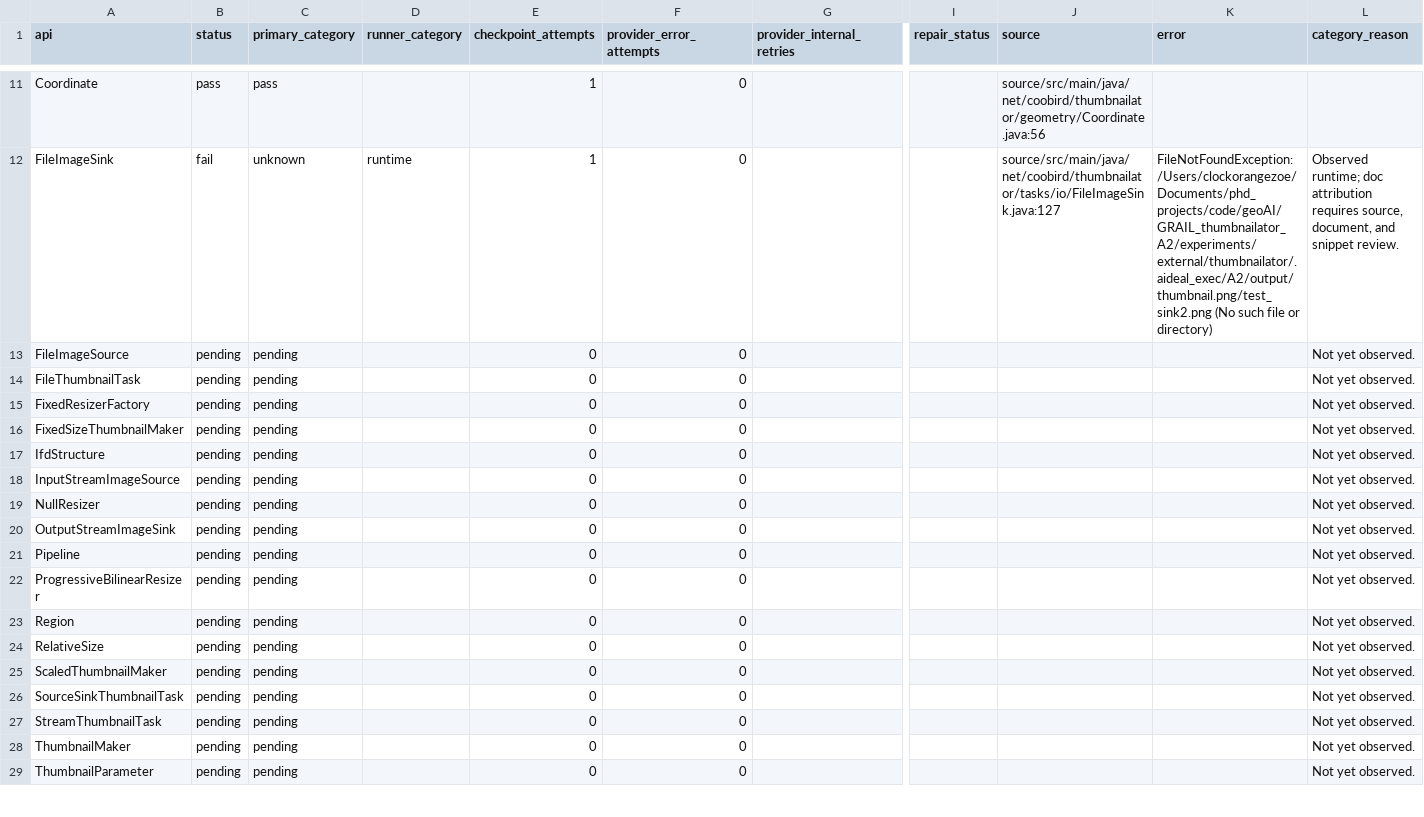
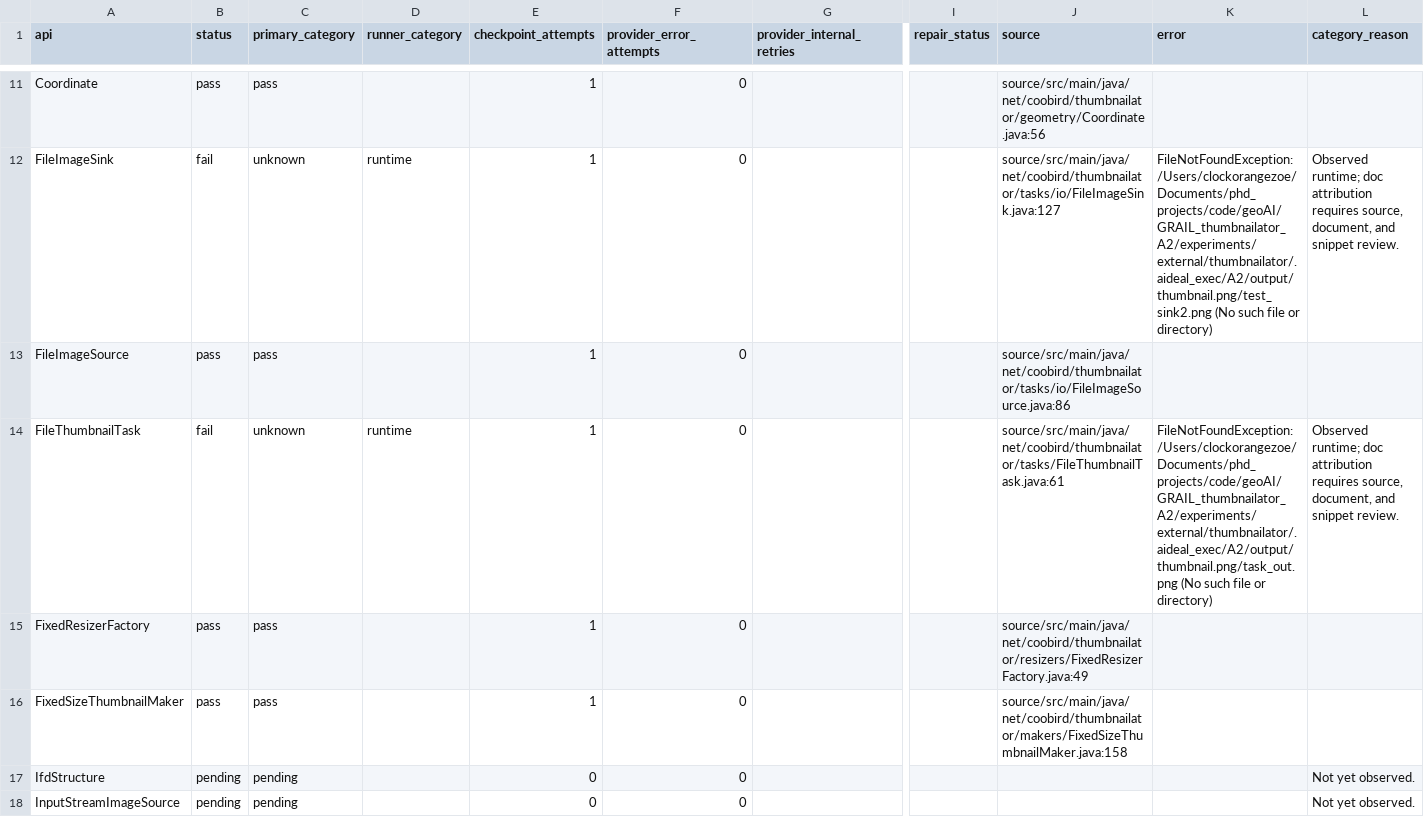
Before and after one commit to ZhuochengShang/GRAIL, a CSV file: experiments/external/overnight_audit/thumbnailator/A2/ledger.csv, drawn as a sheet; only a part is shown, gaps mark what is left out; the shorter side is filled out with more unchanged rows; the diff names each change by its address in the sheet, - before the commit and + after, or states it on an @@ line.

```diff
--- a/experiments/external/overnight_audit/thumbnailator/A2/ledger.csv
+++ b/experiments/external/overnight_audit/thumbnailator/A2/ledger.csv
-B13 (status): pending
+B13 (status): pass
-C13 (primary_category): pending
+C13 (primary_category): pass
-E13:E16 (checkpoint_attempts): 0
+E13:E16 (checkpoint_attempts): 1
-J13 (source): (empty)
+J13 (source): source/src/main/java/net/coobird/thumbnailator/tasks/io/FileImageSource.java:86
-L13 (category_reason): Not yet observed.
+L13 (category_reason): (empty)
-B14 (status): pending
+B14 (status): fail
-C14 (primary_category): pending
+C14 (primary_category): unknown
-D14 (runner_category): (empty)
+D14 (runner_category): runtime
-J14 (source): (empty)
+J14 (source): source/src/main/java/net/coobird/thumbnailator/tasks/FileThumbnailTask.java:61
-K14 (error): (empty)
+K14 (error): FileNotFoundException: /Users/clockorangezoe/Documents/phd_projects/code/geoAI/GRAIL_thumbnailator_A2/experiments/external/thumbnailator/.aideal_exec/A2/output/thumbnail.png/task_out.png (No such file or directory)
-L14 (category_reason): Not yet observed.
+L14 (category_reason): Observed runtime; doc attribution requires source, document, and snippet review.
-B15:B16 (status): pending
+B15:B16 (status): pass
-C15:C16 (primary_category): pending
+C15:C16 (primary_category): pass
-J15 (source): (empty)
+J15 (source): source/src/main/java/net/coobird/thumbnailator/resizers/FixedResizerFactory.java:49
-L15:L16 (category_reason): Not yet observed.
+L15:L16 (category_reason): (empty)
-J16 (source): (empty)
+J16 (source): source/src/main/java/net/coobird/thumbnailator/makers/FixedSizeThumbnailMaker.java:158
```
Also changed, not shown: experiments/external/overnight_audit/thumbnailator/A1/ledger.csv, experiments/external/overnight_audit/tslearn/A1/ledger.csv, 45 other files.
